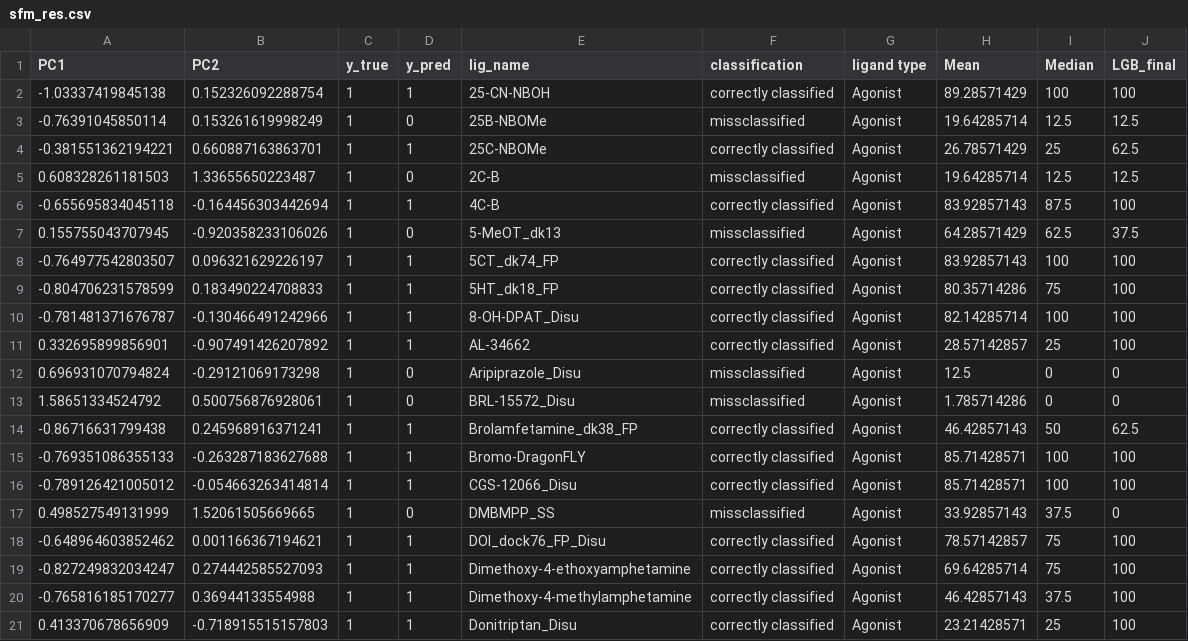
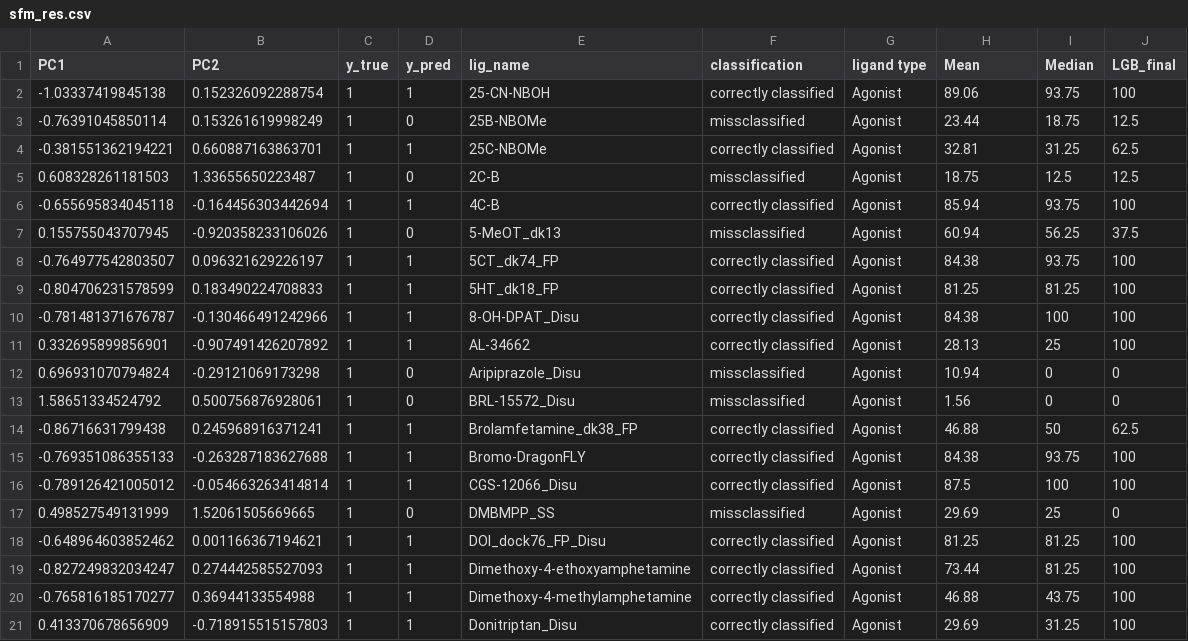
Before and after one commit to konstantinasfr/Interactive_pca, a CSV file: assets/sfm_res.csv, drawn as a sheet; only a part is shown; the diff covers the shown part only.

Commit message:
sfm_res updated

```diff
--- a/assets/sfm_res.csv
+++ b/assets/sfm_res.csv
@@ -1,21 +1,21 @@
 PC1,PC2,y_true,y_pred,lig_name,classification,ligand type,Mean,Median,LGB_final
--1.03337419845138,0.152326092288754,1,1,25-CN-NBOH,correctly classified,Agonist,89.28571429,100,100
--0.76391045850114,0.153261619998249,1,0,25B-NBOMe,missclassified,Agonist,19.64285714,12.5,12.5
--0.381551362194221,0.660887163863701,1,1,25C-NBOMe,correctly classified,Agonist,26.78571429,25,62.5
-0.608328261181503,1.33655650223487,1,0,2C-B,missclassified,Agonist,19.64285714,12.5,12.5
--0.655695834045118,-0.164456303442694,1,1,4C-B,correctly classified,Agonist,83.92857143,87.5,100
-0.155755043707945,-0.920358233106026,1,0,5-MeOT_dk13,missclassified,Agonist,64.28571429,62.5,37.5
--0.764977542803507,0.096321629226197,1,1,5CT_dk74_FP,correctly classified,Agonist,83.92857143,100,100
--0.804706231578599,0.183490224708833,1,1,5HT_dk18_FP,correctly classified,Agonist,80.35714286,75,100
--0.781481371676787,-0.130466491242966,1,1,8-OH-DPAT_Disu,correctly classified,Agonist,82.14285714,100,100
-0.332695899856901,-0.907491426207892,1,1,AL-34662,correctly classified,Agonist,28.57142857,25,100
-0.696931070794824,-0.29121069173298,1,0,Aripiprazole_Disu,missclassified,Agonist,12.5,0,0
-1.58651334524792,0.500756876928061,1,0,BRL-15572_Disu,missclassified,Agonist,1.785714286,0,0
--0.86716631799438,0.245968916371241,1,1,Brolamfetamine_dk38_FP,correctly classified,Agonist,46.42857143,50,62.5
--0.769351086355133,-0.263287183627688,1,1,Bromo-DragonFLY,correctly classified,Agonist,85.71428571,100,100
--0.789126421005012,-0.054663263414814,1,1,CGS-12066_Disu,correctly classified,Agonist,85.71428571,100,100
-0.498527549131999,1.52061505669665,1,0,DMBMPP_SS,missclassified,Agonist,33.92857143,37.5,0
--0.648964603852462,0.001166367194621,1,1,DOI_dock76_FP_Disu,correctly classified,Agonist,78.57142857,75,100
--0.827249832034247,0.274442585527093,1,1,Dimethoxy-4-ethoxyamphetamine,correctly classified,Agonist,69.64285714,75,100
--0.765816185170277,0.36944133554988,1,1,Dimethoxy-4-methylamphetamine,correctly classified,Agonist,46.42857143,37.5,100
-0.413370678656909,-0.718915515157803,1,1,Donitriptan_Disu,correctly classified,Agonist,23.21428571,25,100
+-1.03337419845138,0.152326092288754,1,1,25-CN-NBOH,correctly classified,Agonist,89.06,93.75,100
+-0.76391045850114,0.153261619998249,1,0,25B-NBOMe,missclassified,Agonist,23.44,18.75,12.5
+-0.381551362194221,0.660887163863701,1,1,25C-NBOMe,correctly classified,Agonist,32.81,31.25,62.5
+0.608328261181503,1.33655650223487,1,0,2C-B,missclassified,Agonist,18.75,12.5,12.5
+-0.655695834045118,-0.164456303442694,1,1,4C-B,correctly classified,Agonist,85.94,93.75,100
+0.155755043707945,-0.920358233106026,1,0,5-MeOT_dk13,missclassified,Agonist,60.94,56.25,37.5
+-0.764977542803507,0.096321629226197,1,1,5CT_dk74_FP,correctly classified,Agonist,84.38,93.75,100
+-0.804706231578599,0.183490224708833,1,1,5HT_dk18_FP,correctly classified,Agonist,81.25,81.25,100
+-0.781481371676787,-0.130466491242966,1,1,8-OH-DPAT_Disu,correctly classified,Agonist,84.38,100,100
+0.332695899856901,-0.907491426207892,1,1,AL-34662,correctly classified,Agonist,28.13,25,100
+0.696931070794824,-0.29121069173298,1,0,Aripiprazole_Disu,missclassified,Agonist,10.94,0,0
+1.58651334524792,0.500756876928061,1,0,BRL-15572_Disu,missclassified,Agonist,1.56,0,0
+-0.86716631799438,0.245968916371241,1,1,Brolamfetamine_dk38_FP,correctly classified,Agonist,46.88,50,62.5
+-0.769351086355133,-0.263287183627688,1,1,Bromo-DragonFLY,correctly classified,Agonist,84.38,93.75,100
+-0.789126421005012,-0.054663263414814,1,1,CGS-12066_Disu,correctly classified,Agonist,87.5,100,100
+0.498527549131999,1.52061505669665,1,0,DMBMPP_SS,missclassified,Agonist,29.69,25,0
+-0.648964603852462,0.001166367194621,1,1,DOI_dock76_FP_Disu,correctly classified,Agonist,81.25,81.25,100
+-0.827249832034247,0.274442585527093,1,1,Dimethoxy-4-ethoxyamphetamine,correctly classified,Agonist,73.44,81.25,100
+-0.765816185170277,0.36944133554988,1,1,Dimethoxy-4-methylamphetamine,correctly classified,Agonist,46.88,43.75,100
+0.413370678656909,-0.718915515157803,1,1,Donitriptan_Disu,correctly classified,Agonist,29.69,31.25,100
```
Also changed, not shown: 112 edited cells elsewhere in this file.
